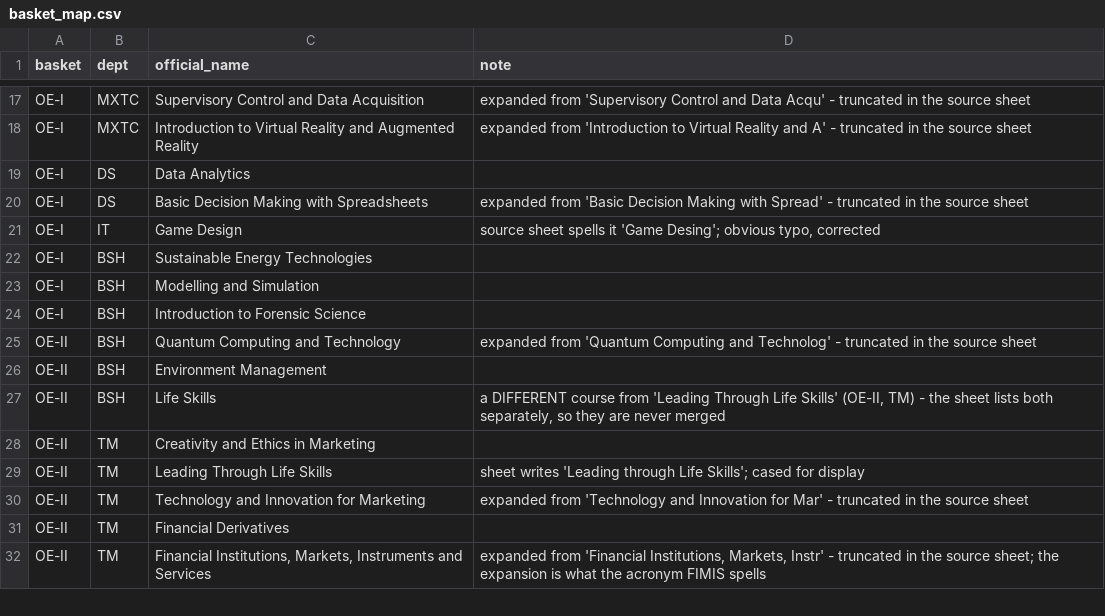
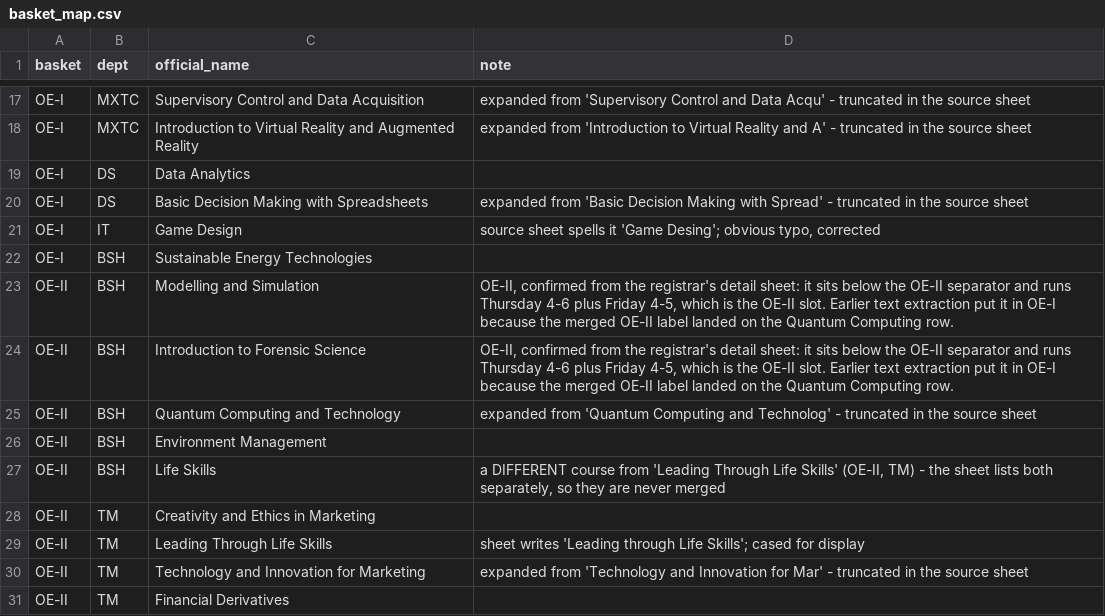
Before and after one commit to Adityarane012/SPARC-OE-Dashboard, a CSV file: data/basket_map.csv, drawn as a sheet; only a part is shown, gaps mark what is left out; the shorter side is filled out with more unchanged rows; the diff names each change by its address in the sheet, - before the commit and + after, or states it on an @@ line.

Commit message:
Fold the thin courses away and fix two baskets
Two courses were in the wrong basket. Modelling and Simulation and
Introduction to Forensic Science are OE-II, not OE-I: the registrar's
detail sheet puts both below the OE-II separator, and both run Thursday
4-6 plus Friday 4-5, which is the OE-II slot. Every OE-I course runs
Tuesday 4-5 or Wednesday 4-6. The earlier error came from text
extraction putting the merged OE-II label on the Quantum Computing row,
so those two rows looked like the tail of OE-I. The split is now 21/16,
matching the sheet.

That moves Forensic Science and its five reviews into OE-II, which now
has three courses clearing the gate instead of two. The cards it emits
are unchanged.

Each basket's thin courses now sit behind a native <details>: "Show the
other 9 courses, reviewed by three people or fewer". Nineteen of the
twenty-eight rows were courses nobody can draw a conclusion from, and
they were most of the scroll. Collapsed the page is 3779px against
5807px open. No script, keyboard-operable, 59px tap target, and the
rows stay in the document rather than being thrown away. One cost worth
knowing: find-in-page over collapsed content varies by browser.

Verified at 1280x720 and 375 wide: no horizontal scroll, opens and
closes correctly, all 9 ship-gate checks pass.

```diff
--- a/data/basket_map.csv
+++ b/data/basket_map.csv
-A23:A24 (basket): OE-I
+A23:A24 (basket): OE-II
-D23:D24 (note): (empty)
+D23:D24 (note): OE-II, confirmed from the registrar's detail sheet: it sits below the OE-II separator and runs Thursday 4-6 plus Friday 4-5, which is the OE-II slot. Earlier text extraction put it in OE-I because the merged OE-II label landed on the Quantum Computing row.
```
Also changed, not shown: 5 other files.
